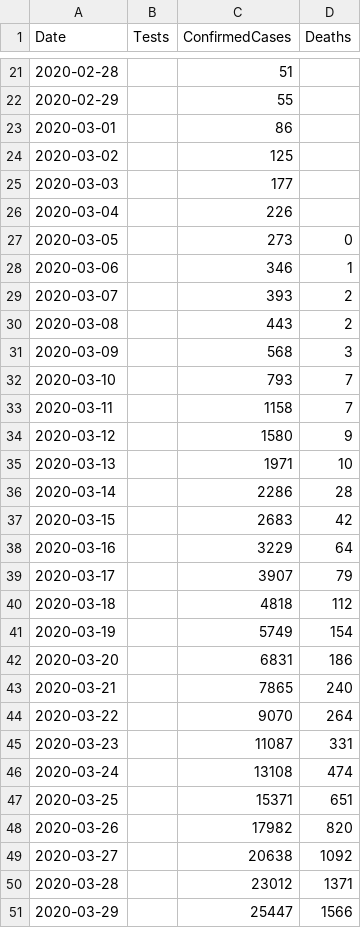
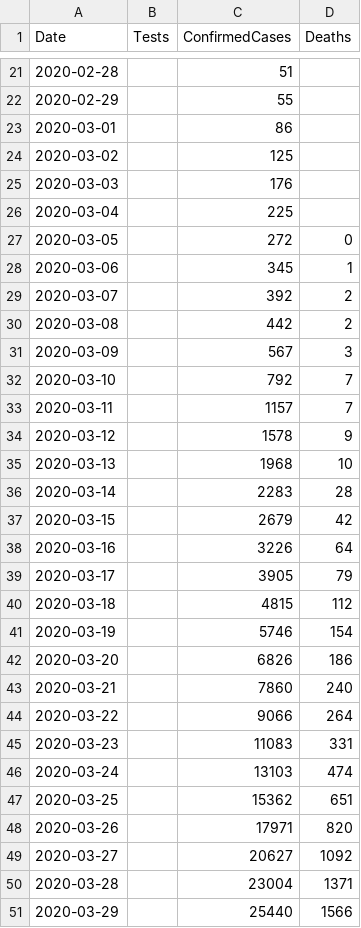
Before and after one commit to tomwhite/covid-19-uk-data, a CSV file: data/covid-19-totals-england.csv, drawn as a sheet; only a part is shown, gaps mark what is left out; the diff covers the shown part only.

```diff
--- a/data/covid-19-totals-england.csv
+++ b/data/covid-19-totals-england.csv
@@ -24,28 +24,28 @@ Date,Tests,ConfirmedCases,Deaths
 2020-03-02,,125,
-2020-03-03,,177,
-2020-03-04,,226,
-2020-03-05,,273,0
-2020-03-06,,346,1
-2020-03-07,,393,2
-2020-03-08,,443,2
-2020-03-09,,568,3
-2020-03-10,,793,7
-2020-03-11,,1158,7
-2020-03-12,,1580,9
-2020-03-13,,1971,10
-2020-03-14,,2286,28
-2020-03-15,,2683,42
-2020-03-16,,3229,64
-2020-03-17,,3907,79
-2020-03-18,,4818,112
-2020-03-19,,5749,154
-2020-03-20,,6831,186
-2020-03-21,,7865,240
-2020-03-22,,9070,264
-2020-03-23,,11087,331
-2020-03-24,,13108,474
-2020-03-25,,15371,651
-2020-03-26,,17982,820
-2020-03-27,,20638,1092
-2020-03-28,,23012,1371
-2020-03-29,,25447,1566
+2020-03-03,,176,
+2020-03-04,,225,
+2020-03-05,,272,0
+2020-03-06,,345,1
+2020-03-07,,392,2
+2020-03-08,,442,2
+2020-03-09,,567,3
+2020-03-10,,792,7
+2020-03-11,,1157,7
+2020-03-12,,1578,9
+2020-03-13,,1968,10
+2020-03-14,,2283,28
+2020-03-15,,2679,42
+2020-03-16,,3226,64
+2020-03-17,,3905,79
+2020-03-18,,4815,112
+2020-03-19,,5746,154
+2020-03-20,,6826,186
+2020-03-21,,7860,240
+2020-03-22,,9066,264
+2020-03-23,,11083,331
+2020-03-24,,13103,474
+2020-03-25,,15362,651
+2020-03-26,,17971,820
+2020-03-27,,20627,1092
+2020-03-28,,23004,1371
+2020-03-29,,25440,1566
```
Also changed, not shown: 1 added row and 38 edited cells elsewhere in this file, data/covid-19-totals-uk.csv, 2 other files.
